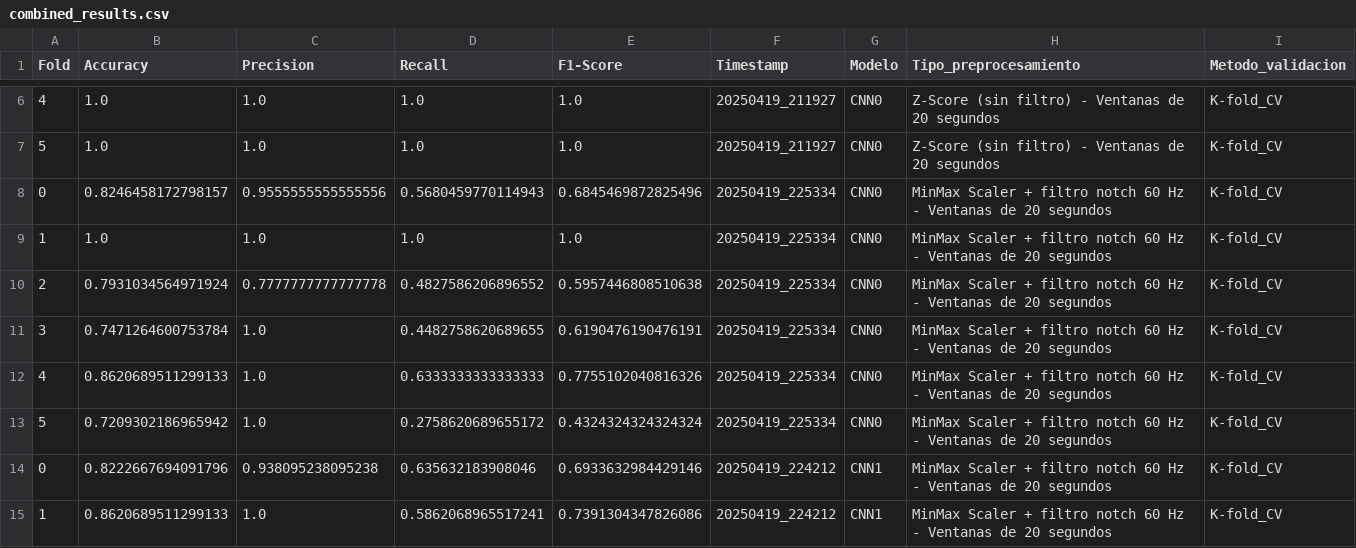
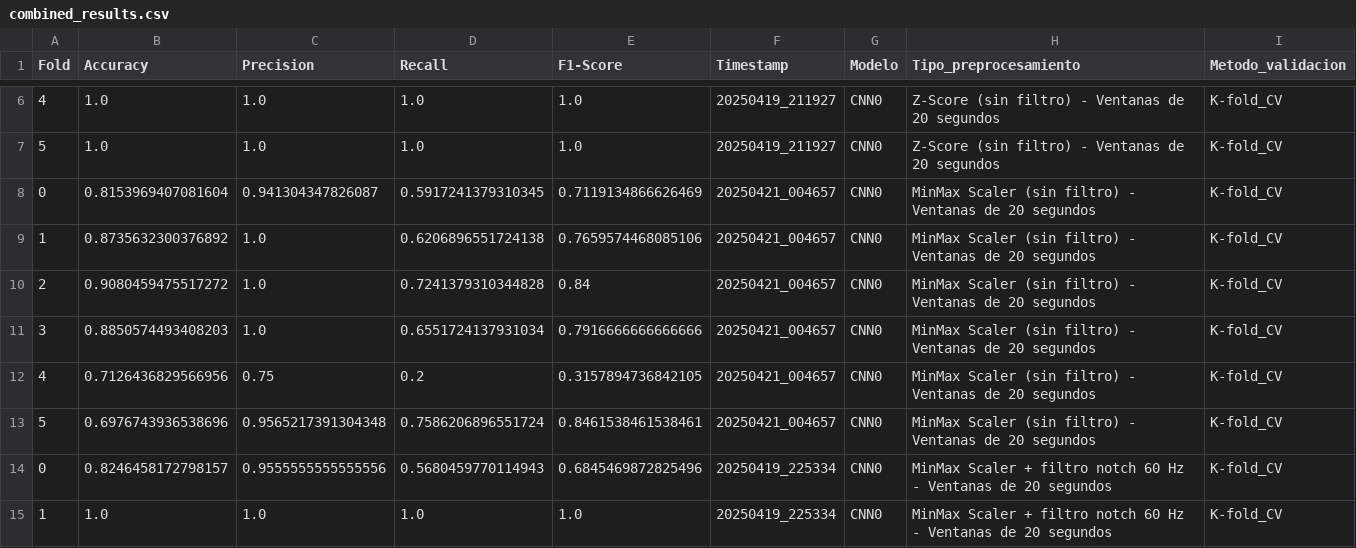
Before and after one commit to mrturizo/ClasificacionEEG_Parkinson, a CSV file: combined_results.csv, drawn as a sheet; only a part is shown, gaps mark what is left out; the shorter side is filled out with more unchanged rows.

Commit message:
Added combined results

```diff
--- a/combined_results.csv
+++ b/combined_results.csv
@@ -7,2 +7,8 @@ Fold,Accuracy,Precision,Recall,F1-Score,Timestamp,Modelo,Tipo_preprocesamiento,M
 5,1.0,1.0,1.0,1.0,20250419_211927,CNN0,Z-Score (sin filtro) - Ventanas de 20 segundos,K-fold_CV
+0,0.8153969407081604,0.941304347826087,0.5917241379310345,0.7119134866626469,20250421_004657,CNN0,MinMax Scaler (sin filtro) - Ventanas de 20 segundos,K-fold_CV
+1,0.8735632300376892,1.0,0.6206896551724138,0.7659574468085106,20250421_004657,CNN0,MinMax Scaler (sin filtro) - Ventanas de 20 segundos,K-fold_CV
+2,0.9080459475517272,1.0,0.7241379310344828,0.84,20250421_004657,CNN0,MinMax Scaler (sin filtro) - Ventanas de 20 segundos,K-fold_CV
+3,0.8850574493408203,1.0,0.6551724137931034,0.7916666666666666,20250421_004657,CNN0,MinMax Scaler (sin filtro) - Ventanas de 20 segundos,K-fold_CV
+4,0.7126436829566956,0.75,0.2,0.3157894736842105,20250421_004657,CNN0,MinMax Scaler (sin filtro) - Ventanas de 20 segundos,K-fold_CV
+5,0.6976743936538696,0.9565217391304348,0.7586206896551724,0.8461538461538461,20250421_004657,CNN0,MinMax Scaler (sin filtro) - Ventanas de 20 segundos,K-fold_CV
 0,0.8246458172798157,0.9555555555555556,0.5680459770114943,0.6845469872825496,20250419_225334,CNN0,MinMax Scaler + filtro notch 60 Hz - Ventanas de 20 segundos,K-fold_CV
```
